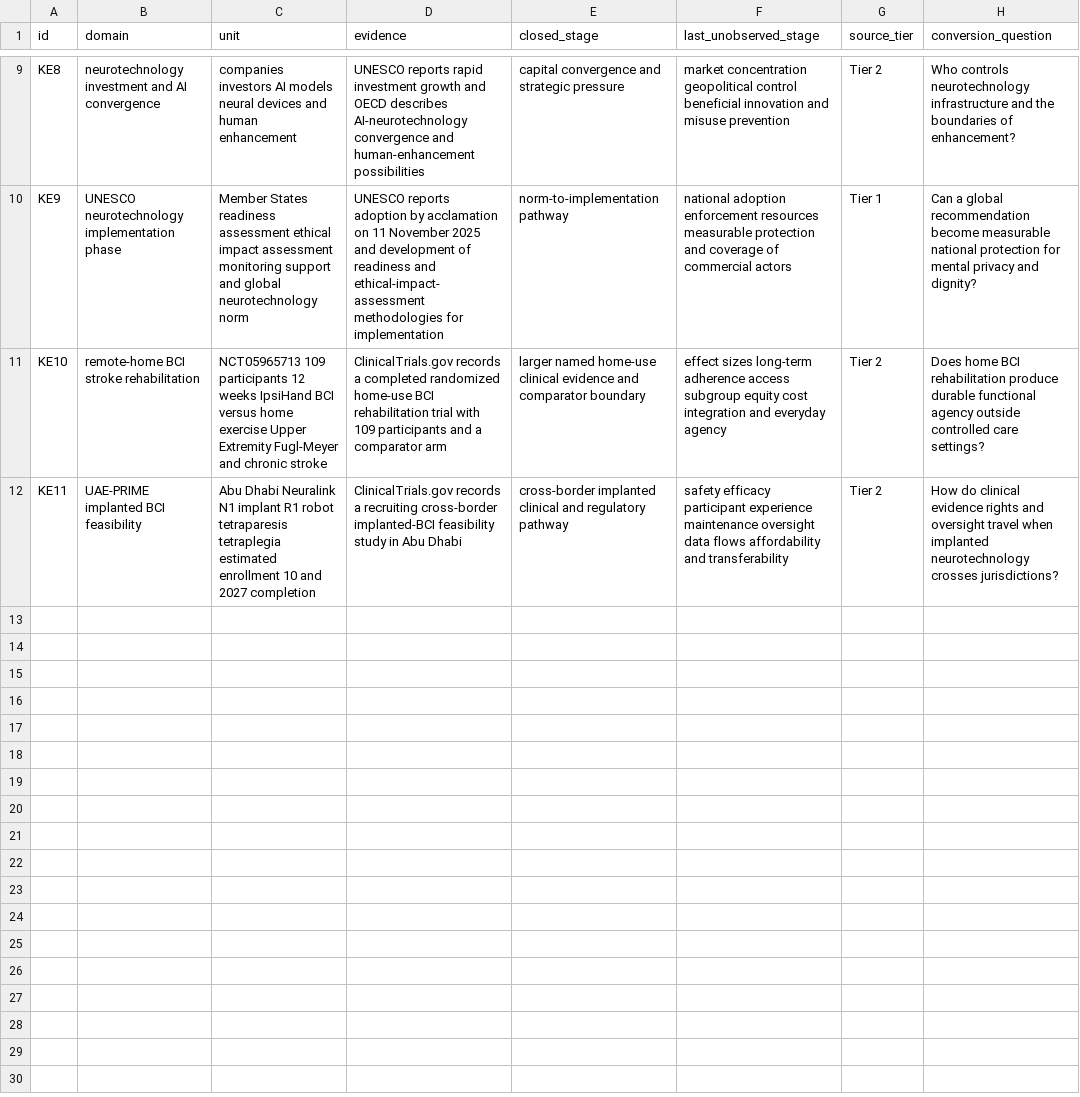
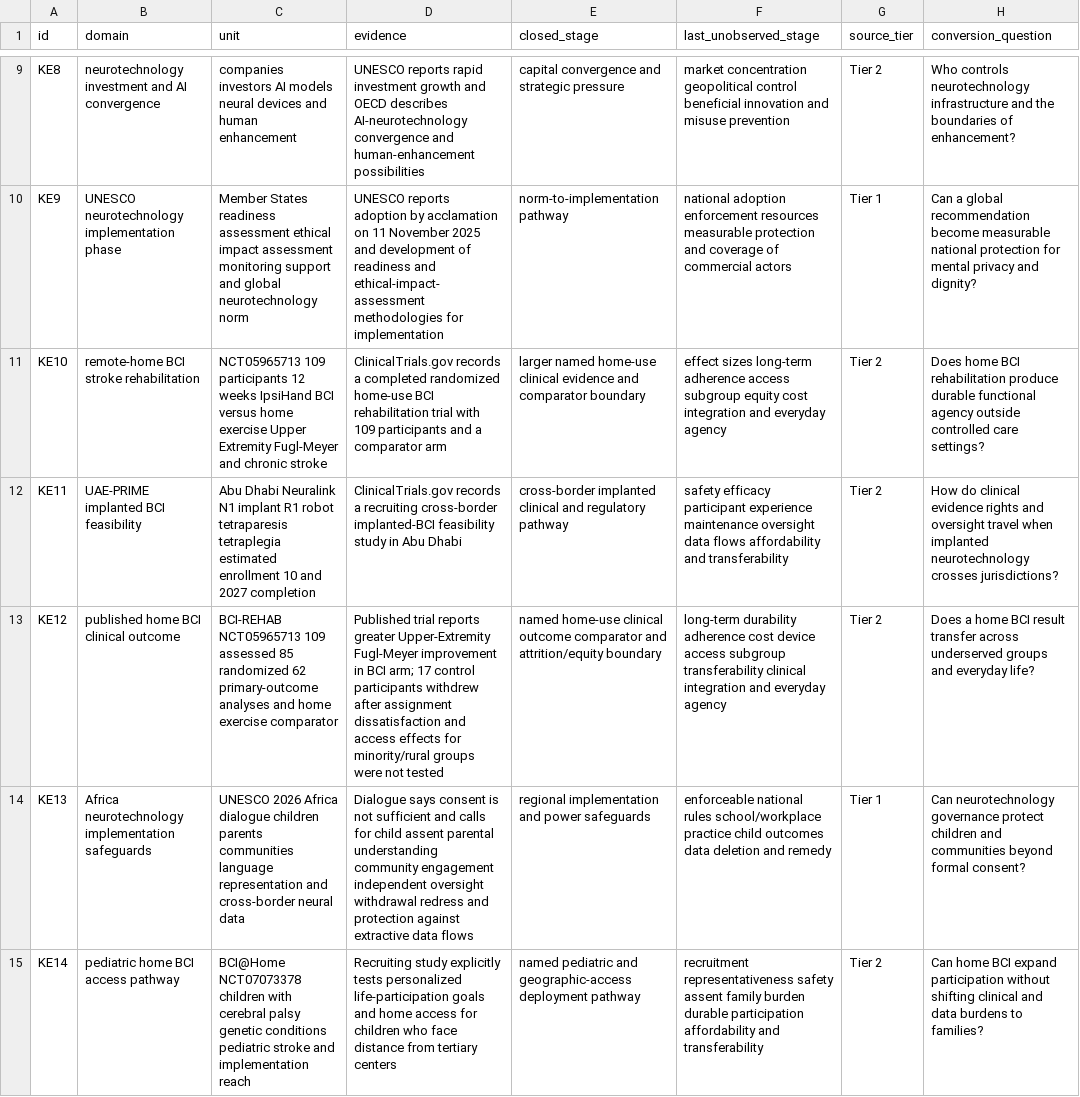
Before and after one commit to mehtama1234/cultural-geopolitical-theme-mining, a CSV file: analysis/ROTATION-KE-NEUROTECHNOLOGY-NEURAL-DATA-MENTAL-PRIVACY-AGENCY-2026-10-30.csv, drawn as a sheet; only a part is shown, gaps mark what is left out; the diff names each change by its address in the sheet, - before the commit and + after, or states it on an @@ line.

Commit message:
Deepen neurotechnology access and privacy evidence

```diff
--- a/analysis/ROTATION-KE-NEUROTECHNOLOGY-NEURAL-DATA-MENTAL-PRIVACY-AGENCY-2026-10-30.csv
+++ b/analysis/ROTATION-KE-NEUROTECHNOLOGY-NEURAL-DATA-MENTAL-PRIVACY-AGENCY-2026-10-30.csv
+row 13: KE12 | published home BCI clinical outcome | BCI-REHAB NCT05965713 109 assessed 85 randomized 62 primary-outcome analyses and home exercise comparator | Published trial reports greater Upper-Extremity Fugl-Meyer improvement in BCI arm; 17 control participants withdrew after assignment dissatisfaction and access effects for minority/rural groups were not tested | named home-use clinical outcome comparator and attrition/equity boundary | long-term durability adherence cost device access subgroup transferability clinical integration and everyday agency | Tier 2 | Does a home BCI result transfer across underserved groups and everyday life?
+row 14: KE13 | Africa neurotechnology implementation safeguards | UNESCO 2026 Africa dialogue children parents communities language representation and cross-border neural data | Dialogue says consent is not sufficient and calls for child assent parental understanding community engagement independent oversight withdrawal redress and protection against extractive data flows | regional implementation and power safeguards | enforceable national rules school/workplace practice child outcomes data deletion and remedy | Tier 1 | Can neurotechnology governance protect children and communities beyond formal consent?
+row 15: KE14 | pediatric home BCI access pathway | BCI@Home NCT07073378 children with cerebral palsy genetic conditions pediatric stroke and implementation reach | Recruiting study explicitly tests personalized life-participation goals and home access for children who face distance from tertiary centers | named pediatric and geographic-access deployment pathway | recruitment representativeness safety assent family burden durable participation affordability and transferability | Tier 2 | Can home BCI expand participation without shifting clinical and data burdens to families?
```
Also changed, not shown: 3 other files.
